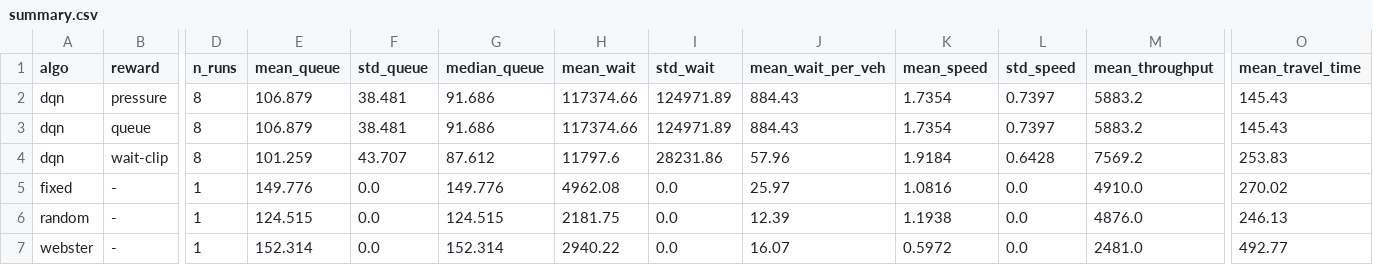
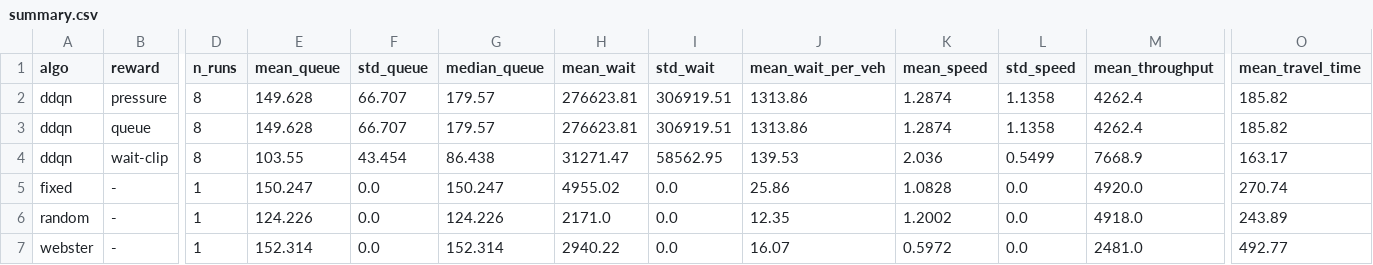
Before and after one commit to Linhchi162/RL-traffic-signal, a CSV file: results/summary.csv, drawn as a sheet; only a part is shown, gaps mark what is left out; removed rows and columns are numbered as before the commit, all else as after; rows hold the shown columns only; the diff names each change by its address in the sheet, - before the commit and + after, or states it on an @@ line.

```diff
--- a/results/summary.csv
+++ b/results/summary.csv
-row 2: dqn | pressure | 8 | 106.879 | 38.481 | 91.686 | 117374.66 | 124971.89 | 884.43 | 1.7354 | 0.7397 | 5883.2 | 145.43
-row 3: dqn | queue | 8 | 106.879 | 38.481 | 91.686 | 117374.66 | 124971.89 | 884.43 | 1.7354 | 0.7397 | 5883.2 | 145.43
-row 4: dqn | wait-clip | 8 | 101.259 | 43.707 | 87.612 | 11797.6 | 28231.86 | 57.96 | 1.9184 | 0.6428 | 7569.2 | 253.83
+row 2: ddqn | pressure | 8 | 149.628 | 66.707 | 179.57 | 276623.81 | 306919.51 | 1313.86 | 1.2874 | 1.1358 | 4262.4 | 185.82
+row 3: ddqn | queue | 8 | 149.628 | 66.707 | 179.57 | 276623.81 | 306919.51 | 1313.86 | 1.2874 | 1.1358 | 4262.4 | 185.82
+row 4: ddqn | wait-clip | 8 | 103.55 | 43.454 | 86.438 | 31271.47 | 58562.95 | 139.53 | 2.036 | 0.5499 | 7668.9 | 163.17
-E5 (mean_queue): 149.776
+E5 (mean_queue): 150.247
-G5 (median_queue): 149.776
+G5 (median_queue): 150.247
-H5 (mean_wait): 4962.08
+H5 (mean_wait): 4955.02
-J5 (mean_wait_per_veh): 25.97
+J5 (mean_wait_per_veh): 25.86
-K5 (mean_speed): 1.0816
+K5 (mean_speed): 1.0828
-M5 (mean_throughput): 4910.0
+M5 (mean_throughput): 4920.0
-O5 (mean_travel_time): 270.02
+O5 (mean_travel_time): 270.74
-E6 (mean_queue): 124.515
+E6 (mean_queue): 124.226
-G6 (median_queue): 124.515
+G6 (median_queue): 124.226
-H6 (mean_wait): 2181.75
+H6 (mean_wait): 2171.0
-J6 (mean_wait_per_veh): 12.39
+J6 (mean_wait_per_veh): 12.35
-K6 (mean_speed): 1.1938
+K6 (mean_speed): 1.2002
-M6 (mean_throughput): 4876.0
+M6 (mean_throughput): 4918.0
-O6 (mean_travel_time): 246.13
+O6 (mean_travel_time): 243.89
```
Also changed, not shown: results/all_results.csv, 1 other file.
